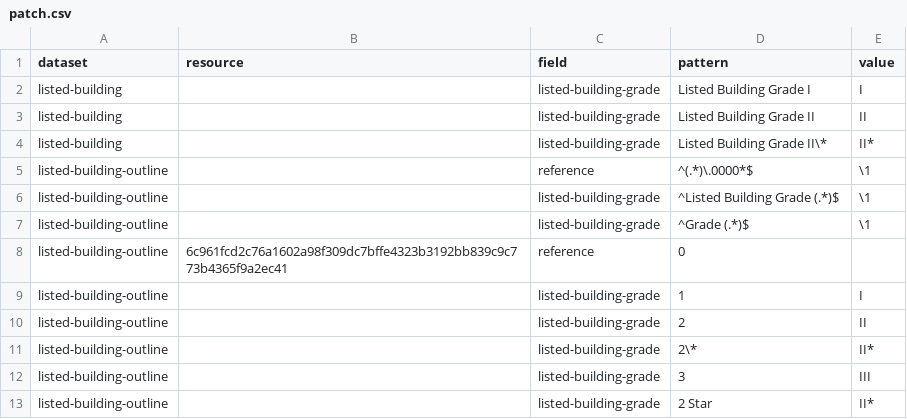
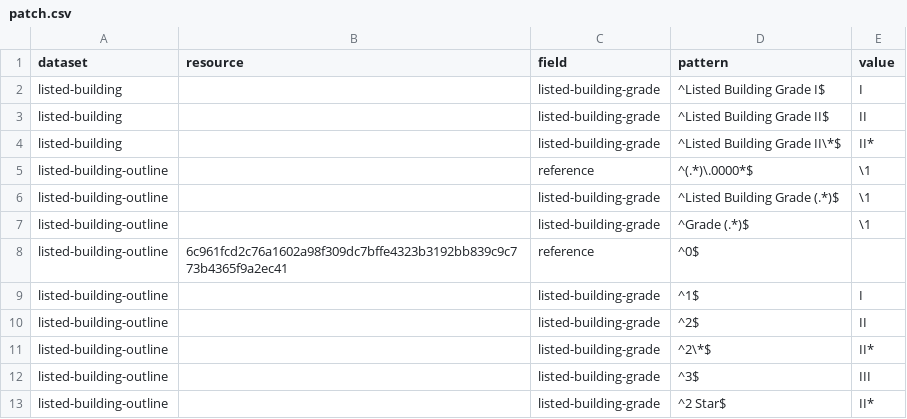
Before and after one commit to digital-land/listed-building-collection, a CSV file: pipeline/patch.csv, drawn as a sheet.

Commit message:
Made grade patches regexes

```diff
--- a/pipeline/patch.csv
+++ b/pipeline/patch.csv
@@ -1,5 +1,5 @@
 dataset,resource,field,pattern,value
-listed-building,,listed-building-grade,Listed Building Grade I,I
-listed-building,,listed-building-grade,Listed Building Grade II,II
-listed-building,,listed-building-grade,Listed Building Grade II\*,II*
+listed-building,,listed-building-grade,^Listed Building Grade I$,I
+listed-building,,listed-building-grade,^Listed Building Grade II$,II
+listed-building,,listed-building-grade,^Listed Building Grade II\*$,II*
 listed-building-outline,,reference,^(.*)\.0000*$,\1
@@ -7,7 +7,7 @@ listed-building-outline,,listed-building-grade,^Listed Building Grade (.*)$,\1
 listed-building-outline,,listed-building-grade,^Grade (.*)$,\1
-listed-building-outline,6c961fcd2c76a1602a98f309dc7bffe4323b3192bb839c9c773b4365f9a2ec41,reference,0,
-listed-building-outline,,listed-building-grade,1,I
-listed-building-outline,,listed-building-grade,2,II
-listed-building-outline,,listed-building-grade,2\*,II*
-listed-building-outline,,listed-building-grade,3,III
-listed-building-outline,,listed-building-grade,2 Star,II*
+listed-building-outline,6c961fcd2c76a1602a98f309dc7bffe4323b3192bb839c9c773b4365f9a2ec41,reference,^0$,
+listed-building-outline,,listed-building-grade,^1$,I
+listed-building-outline,,listed-building-grade,^2$,II
+listed-building-outline,,listed-building-grade,^2\*$,II*
+listed-building-outline,,listed-building-grade,^3$,III
+listed-building-outline,,listed-building-grade,^2 Star$,II*
```
